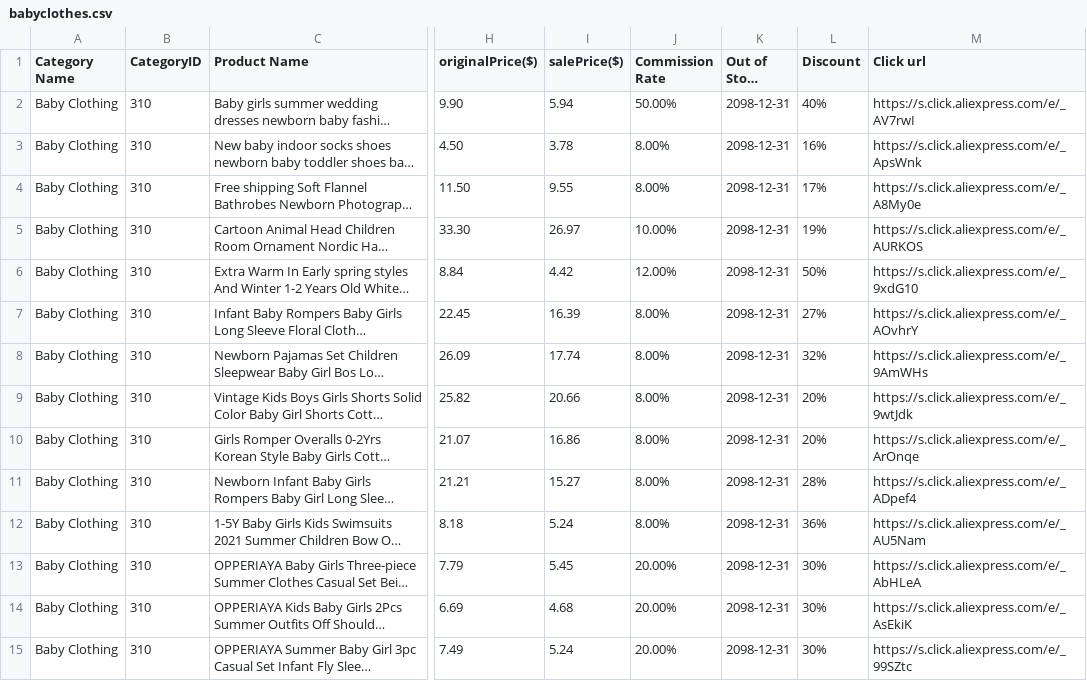
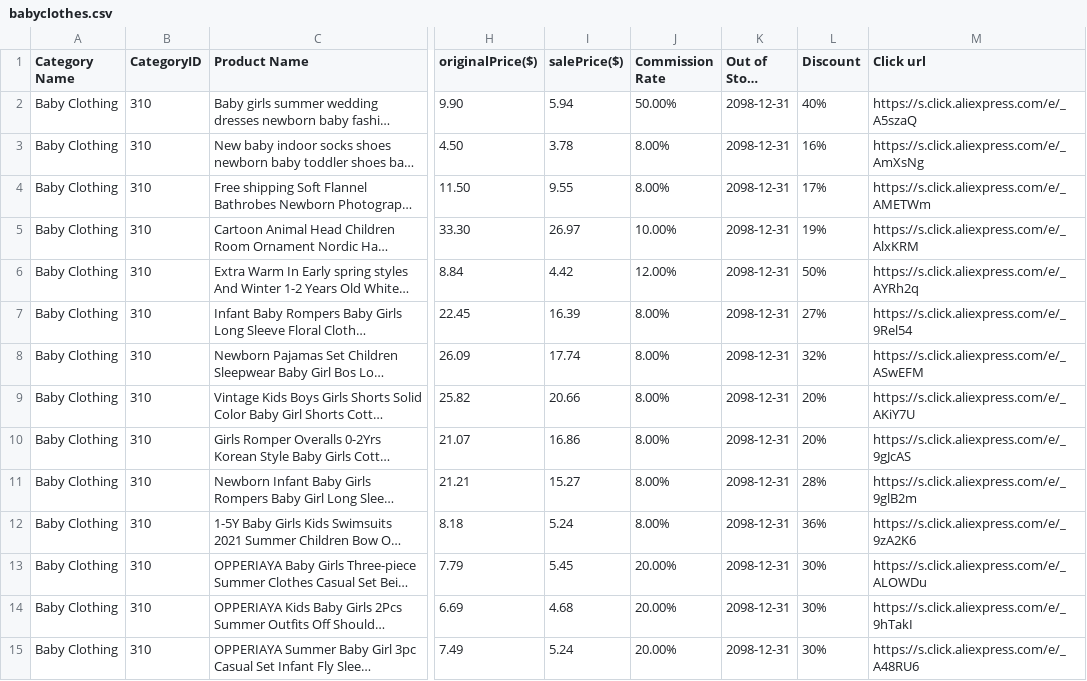
Before and after one commit to appyacenter/test, a CSV file: babyclothes.csv, drawn as a sheet; only a part is shown, gaps mark what is left out; long unchanged cells end in …; the diff covers the shown part only; the diff names each change by its address in the sheet, - before the commit and + after, or states it on an @@ line.

Commit message:
Add files via upload

```diff
--- a/babyclothes.csv
+++ b/babyclothes.csv
-M2 (Click url): https://s.click.aliexpress.com/e/_AV7rwI
+M2 (Click url): https://s.click.aliexpress.com/e/_A5szaQ
-M3 (Click url): https://s.click.aliexpress.com/e/_ApsWnk
+M3 (Click url): https://s.click.aliexpress.com/e/_AmXsNg
-M4 (Click url): https://s.click.aliexpress.com/e/_A8My0e
+M4 (Click url): https://s.click.aliexpress.com/e/_AMETWm
-M5 (Click url): https://s.click.aliexpress.com/e/_AURKOS
+M5 (Click url): https://s.click.aliexpress.com/e/_AlxKRM
-M6 (Click url): https://s.click.aliexpress.com/e/_9xdG10
+M6 (Click url): https://s.click.aliexpress.com/e/_AYRh2q
-M7 (Click url): https://s.click.aliexpress.com/e/_AOvhrY
+M7 (Click url): https://s.click.aliexpress.com/e/_9Rel54
-M8 (Click url): https://s.click.aliexpress.com/e/_9AmWHs
+M8 (Click url): https://s.click.aliexpress.com/e/_ASwEFM
-M9 (Click url): https://s.click.aliexpress.com/e/_9wtJdk
+M9 (Click url): https://s.click.aliexpress.com/e/_AKiY7U
-M10 (Click url): https://s.click.aliexpress.com/e/_ArOnqe
+M10 (Click url): https://s.click.aliexpress.com/e/_9gJcAS
-M11 (Click url): https://s.click.aliexpress.com/e/_ADpef4
+M11 (Click url): https://s.click.aliexpress.com/e/_9glB2m
-M12 (Click url): https://s.click.aliexpress.com/e/_AU5Nam
+M12 (Click url): https://s.click.aliexpress.com/e/_9zA2K6
-M13 (Click url): https://s.click.aliexpress.com/e/_AbHLeA
+M13 (Click url): https://s.click.aliexpress.com/e/_ALOWDu
-M14 (Click url): https://s.click.aliexpress.com/e/_AsEkiK
+M14 (Click url): https://s.click.aliexpress.com/e/_9hTakI
-M15 (Click url): https://s.click.aliexpress.com/e/_99SZtc
+M15 (Click url): https://s.click.aliexpress.com/e/_A48RU6
```
Also changed, not shown: 22 edited cells elsewhere in this file.
